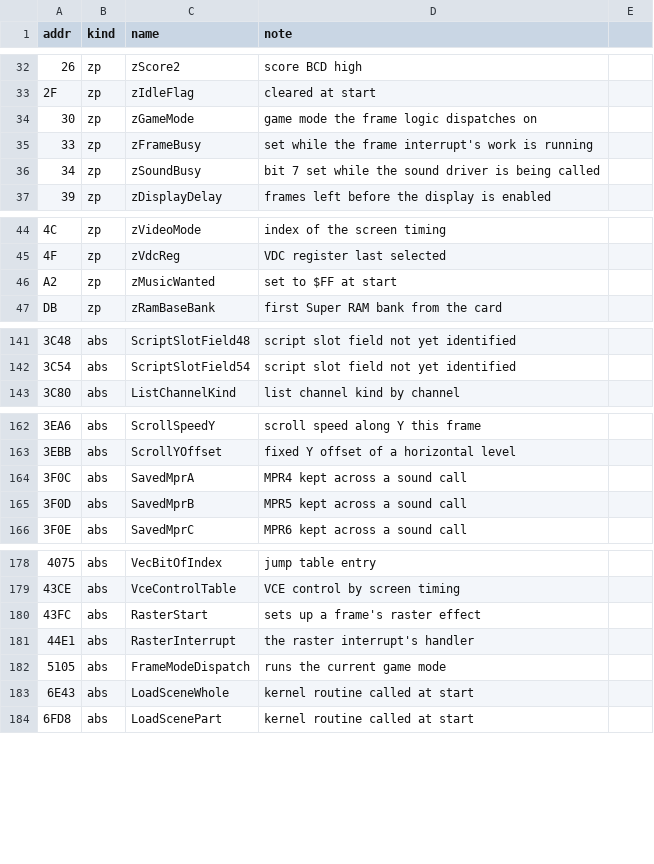
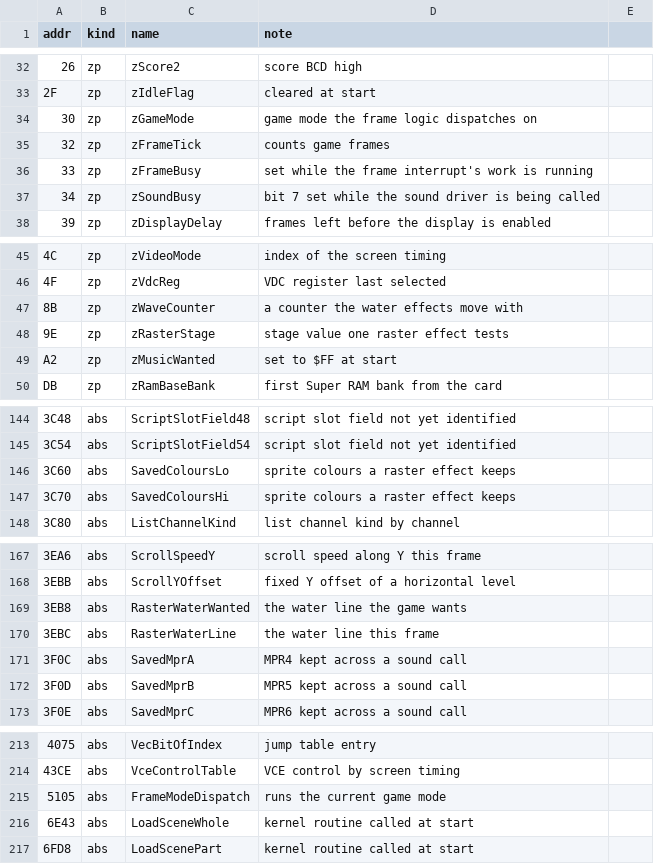
Before and after one commit to jeff-strutb/rondoofblood, a CSV file: config/rondo/symbols.csv, drawn as a sheet; only a part is shown, gaps mark what is left out; removed rows and columns are numbered as before the commit, all else as after; the diff covers the shown part only; the diff names each change by its address in the sheet, - before the commit and + after, or states it on an @@ line.

Commit message:
Decompile the raster effects and time the hybrid's hardware accesses
C and symbolic assembly for the 32 raster effects, their steps and the
band copies, 48 routines and 3,090 B, which the frame interrupt now calls
as C. They end on the interrupt's shared exit, where every register is
pulled back, so @ends marks where the oracles judge them, on memory and
hardware only. The data track still rebuilds with 0 differing bytes.

A7 charged a call's whole cost after all of its accesses, and the picture
differed from frame 385 once raster handlers were swapped. The record now
logs the clock of every hardware access and the hybrid makes each at that
clock, through a new core export.

A5: 8,563,567 calls, 8,194,770 identical, 0 divergent, 0 order flags.
A7: 119,770 frames identical over six scripts, RAM and picture.

```diff
--- a/config/rondo/symbols.csv
+++ b/config/rondo/symbols.csv
+row 35: 32 | zp | zFrameTick | counts game frames
+row 47: 8B | zp | zWaveCounter | a counter the water effects move with
+row 48: 9E | zp | zRasterStage | stage value one raster effect tests
+row 146: 3C60 | abs | SavedColoursLo | sprite colours a raster effect keeps
+row 147: 3C70 | abs | SavedColoursHi | sprite colours a raster effect keeps
+row 169: 3EB8 | abs | RasterWaterWanted | the water line the game wants
+row 170: 3EBC | abs | RasterWaterLine | the water line this frame
-row 180: 43FC | abs | RasterStart | sets up a frame's raster effect
-row 181: 44E1 | abs | RasterInterrupt | the raster interrupt's handler
```
Also changed, not shown: 28 added rows elsewhere in this file, 12 other files.
